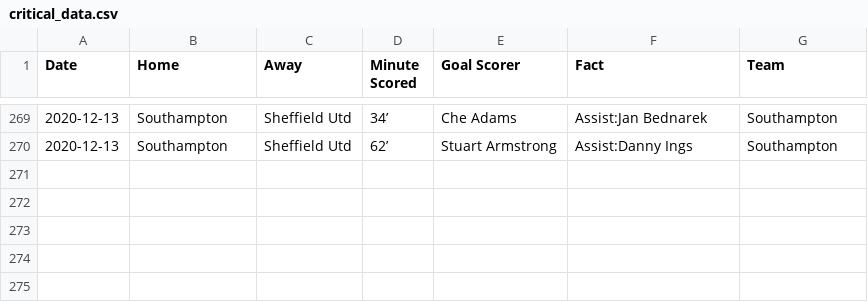
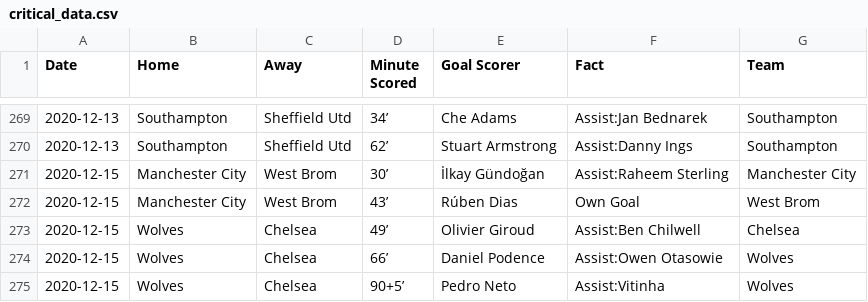
Before and after one commit to marvel308/marvel308.github.io, a CSV file: critical_data.csv, drawn as a sheet; only a part is shown, gaps mark what is left out.

```diff
--- a/critical_data.csv
+++ b/critical_data.csv
@@ -270 +270,6 @@ Date,Home,Away,Minute Scored,Goal Scorer,Fact,Team
 2020-12-13,Southampton,Sheffield Utd,62’,Stuart Armstrong,Assist:Danny Ings,Southampton
+2020-12-15,Manchester City,West Brom,30’,İlkay Gündoğan,Assist:Raheem Sterling,Manchester City
+2020-12-15,Manchester City,West Brom,43’,Rúben Dias,Own Goal,West Brom
+2020-12-15,Wolves,Chelsea,49’,Olivier Giroud,Assist:Ben Chilwell,Chelsea
+2020-12-15,Wolves,Chelsea,66’,Daniel Podence,Assist:Owen Otasowie,Wolves
+2020-12-15,Wolves,Chelsea,90+5’,Pedro Neto,Assist:Vitinha,Wolves
```
Also changed, not shown: data.csv.
